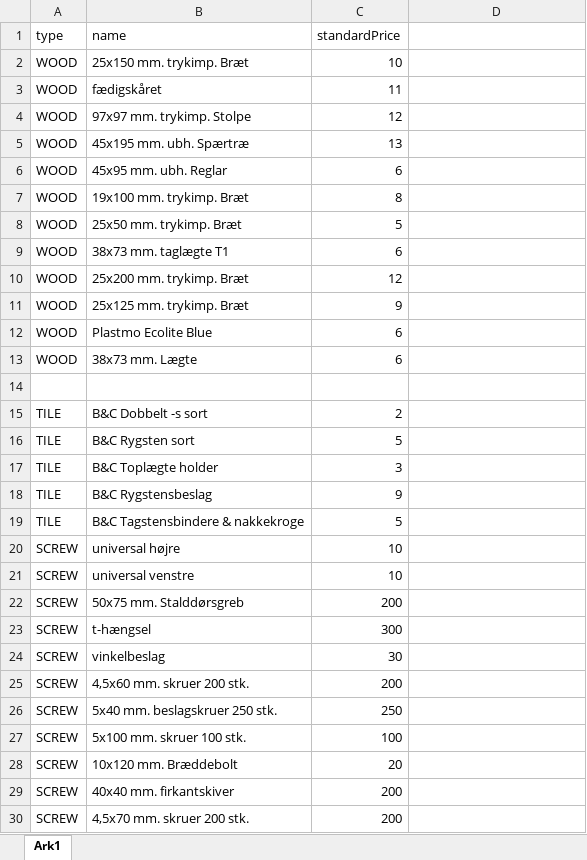
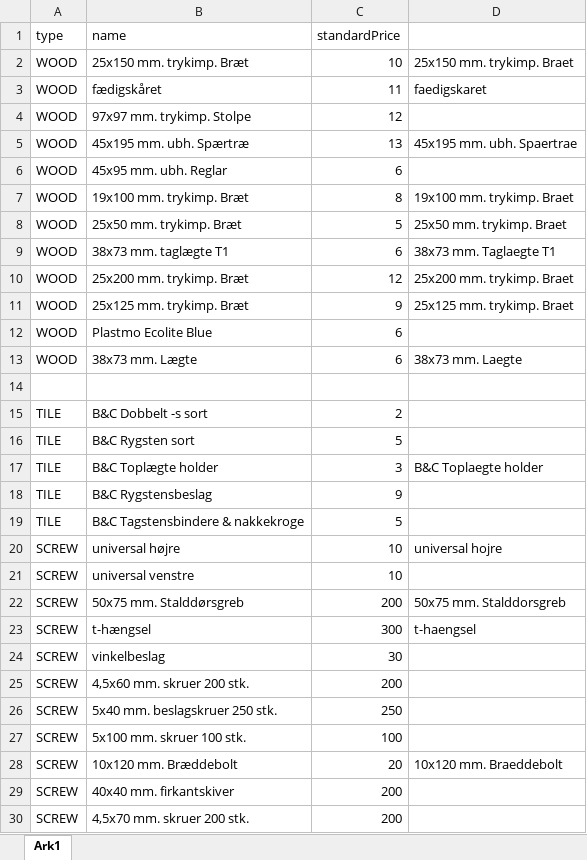
Before and after one commit to ThomasThimothee/FOG-Assignment-C1, an Excel workbook: partlist for db.xlsx, sheet Ark1, drawn as a sheet; only a part is shown; values as stored, in another font and other column widths than the file's, no borders; the diff covers the shown part only; the diff names each change by its address in the sheet, - before the commit and + after, or states it on an @@ line.

```diff
--- a/partlist for db.xlsx (sheet Ark1)
+++ b/partlist for db.xlsx (sheet Ark1)
-D2: (empty)
+D2: 25x150 mm. trykimp. Braet
-D3: (empty)
+D3: faedigskaret
-D5: (empty)
+D5: 45x195 mm. ubh. Spaertrae
-D7: (empty)
+D7: 19x100 mm. trykimp. Braet
-D8: (empty)
+D8: 25x50 mm. trykimp. Braet
-D9: (empty)
+D9: 38x73 mm. Taglaegte T1
-D10: (empty)
+D10: 25x200 mm. trykimp. Braet
-D11: (empty)
+D11: 25x125 mm. trykimp. Braet
-D13: (empty)
+D13: 38x73 mm. Laegte
-D17: (empty)
+D17: B&C Toplaegte holder
-D20: (empty)
+D20: universal hojre
-D22: (empty)
+D22: 50x75 mm. Stalddorsgreb
-D23: (empty)
+D23: t-haengsel
-D28: (empty)
+D28: 10x120 mm. Braeddebolt
```
Also changed, not shown: 1 edited cell elsewhere in this sheet, 6 other files.
